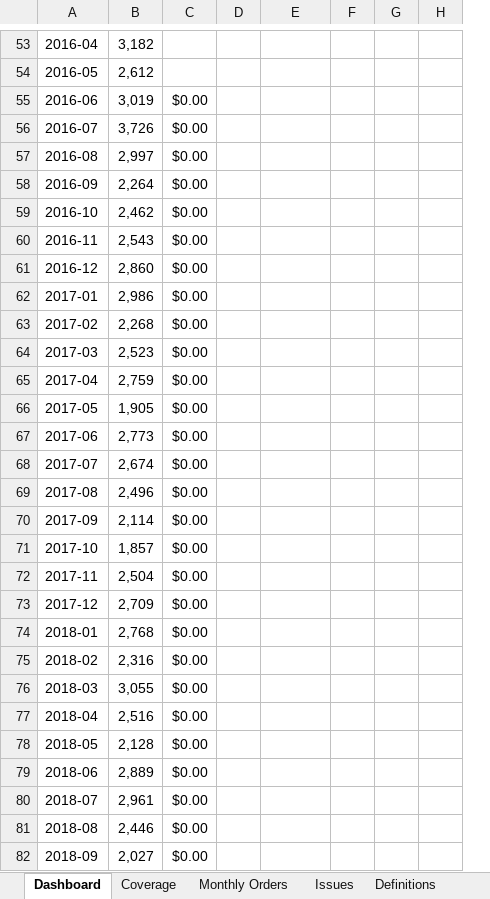
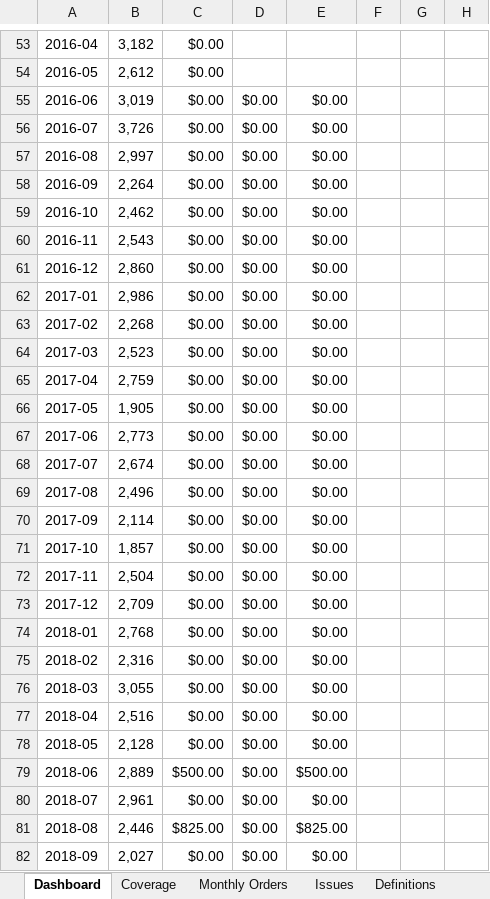
Before and after one commit to sbarnhart/pcs-archive-dashboard, an Excel workbook: dashboard-output/PCS Archive Dashboard.xlsx, sheet Dashboard, drawn as a sheet; only a part is shown, gaps mark what is left out; values as stored, in another font and other column widths than the file's, no borders; charts and pictures not drawn; removed rows and columns are numbered as before the commit, all else as after; the diff covers the shown part only; the diff names each change by its address in the sheet, - before the commit and + after, or states it on an @@ line.

```diff
--- a/dashboard-output/PCS Archive Dashboard.xlsx (sheet Dashboard)
+++ b/dashboard-output/PCS Archive Dashboard.xlsx (sheet Dashboard)
+column C, rows 53-82: $0.00 | $0.00 | $0.00 | $0.00 | $0.00 | $0.00 | $0.00 | $0.00 | $0.00 | $0.00 | $0.00 | $0.00 | $0.00 | $0.00 | $0.00 | $0.00 | $0.00 | $0.00 | $0.00 | $0.00 | $0.00 | $0.00 | $0.00 | $0.00 | $0.00 | $0.00 | $500.00 | $0.00 | $825.00 | $0.00
-column D, empty
-E55:E78: (empty)
+E55:E78: $0.00
-E79: (empty)
+E79: $500.00
-E80: (empty)
+E80: $0.00
-E81: (empty)
+E81: $825.00
-E82: (empty)
+E82: $0.00
```
Also changed, not shown: 105 edited cells, cell formats and merged cells elsewhere in this sheet, sheet Monthly Orders, sheet Coverage, sheet Definitions, formulas that keep their value, charts or pictures, outputs/archive-dashboard-current/PCS Archive Dashboard.xlsx, 8 other files.
